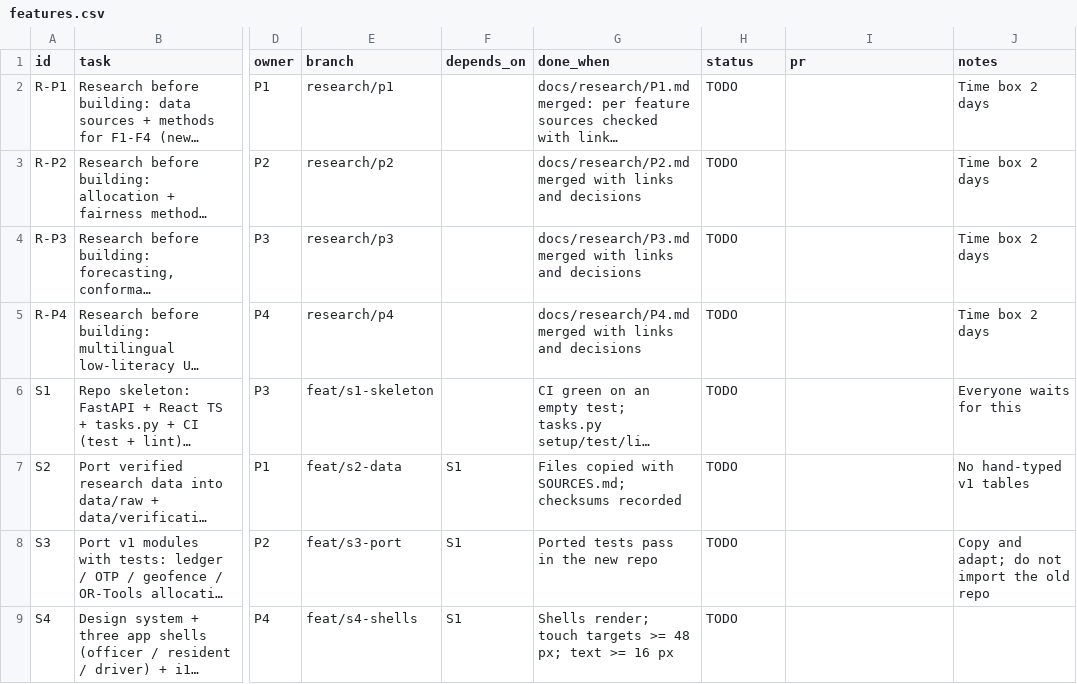
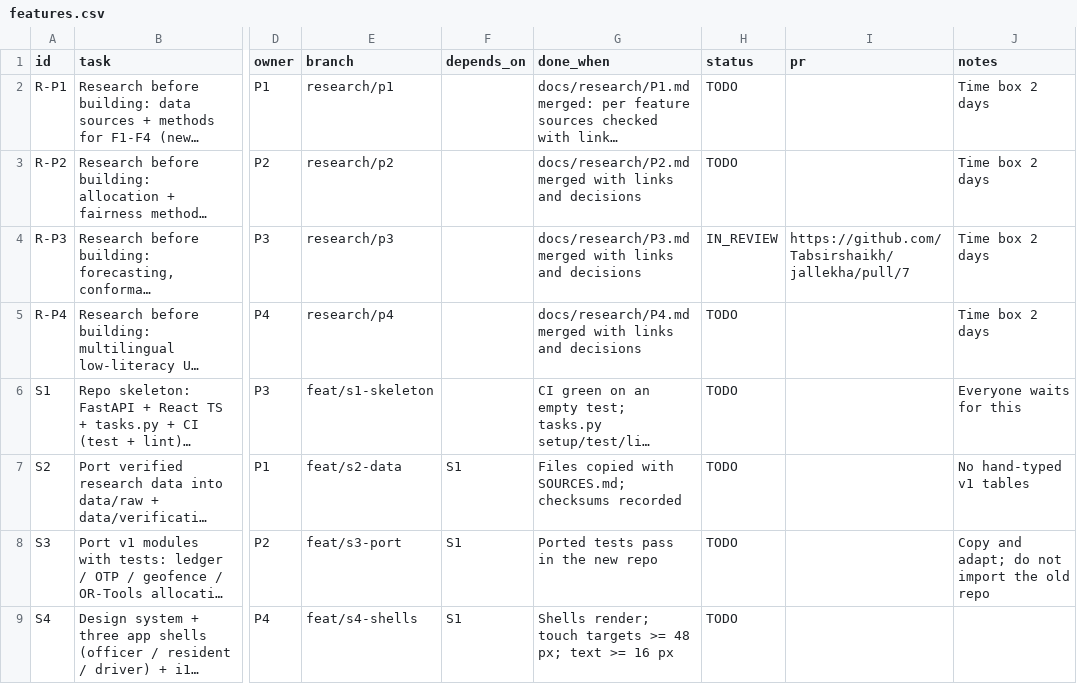
Before and after one commit to Tabsirshaikh/jallekha, a CSV file: docs/features.csv, drawn as a sheet; only a part is shown, gaps mark what is left out; long unchanged cells end in …; the diff names each change by its address in the sheet, - before the commit and + after, or states it on an @@ line.

```diff
--- a/docs/features.csv
+++ b/docs/features.csv
-H4 (status): TODO
+H4 (status): IN_REVIEW
-I4 (pr): (empty)
+I4 (pr): https://github.com/Tabsirshaikh/jallekha/pull/7
```
Also changed, not shown: 1 other file.
